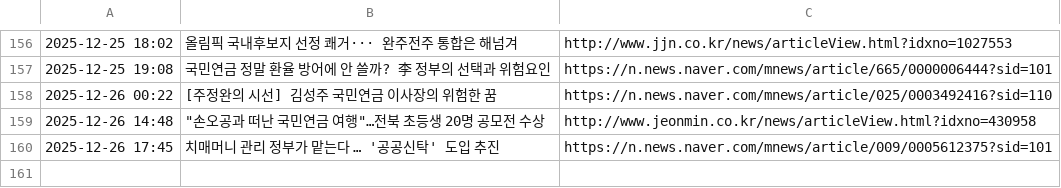
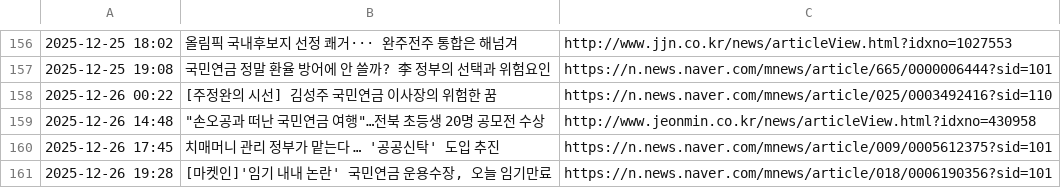
Before and after one commit to roy8in/nps-news-monitor, a CSV file: news_history.csv, drawn as a sheet; only a part is shown, gaps mark what is left out; the diff names each change by its address in the sheet, - before the commit and + after, or states it on an @@ line.

```diff
--- a/news_history.csv
+++ b/news_history.csv
+row 161: 2025-12-26 19:28 | [마켓인]'임기 내내 논란' 국민연금 운용수장, 오늘 임기만료 | https://n.news.naver.com/mnews/article/018/0006190356?sid=101
```
